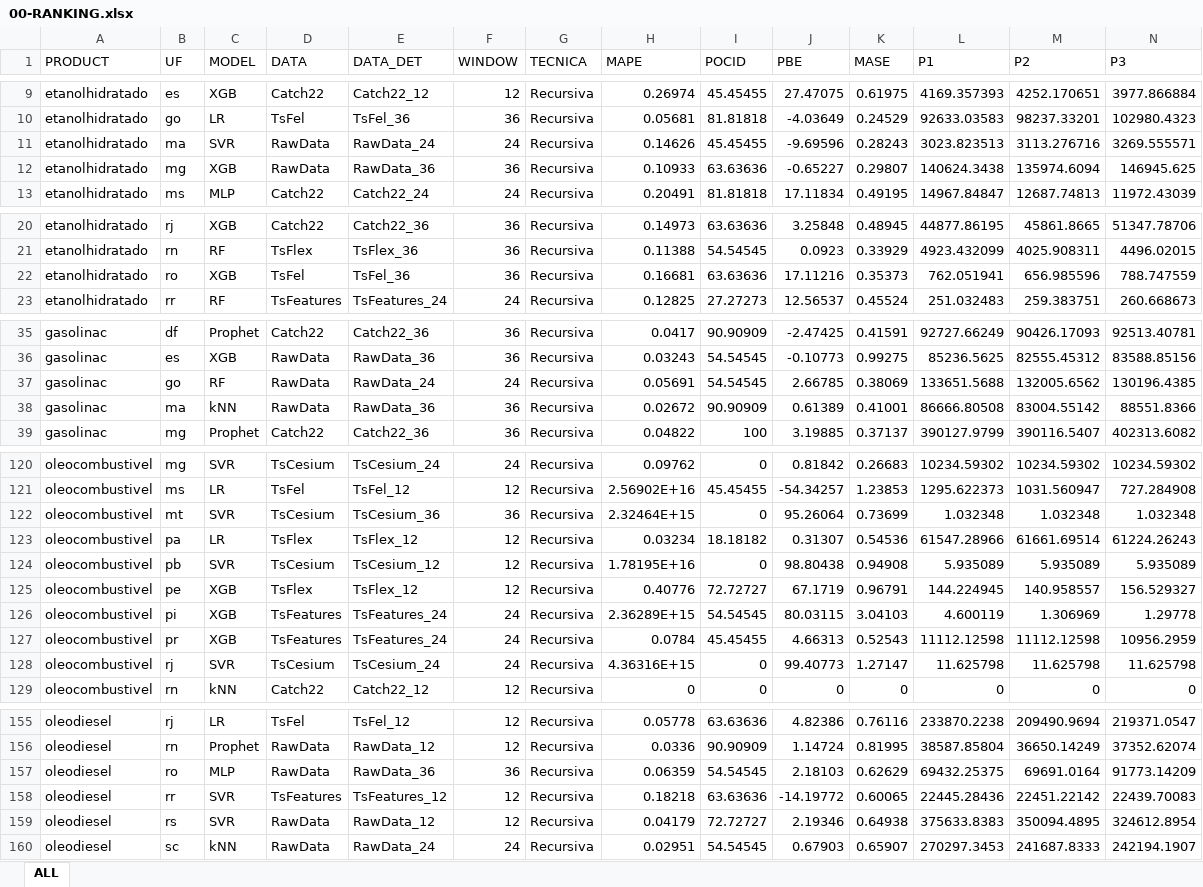
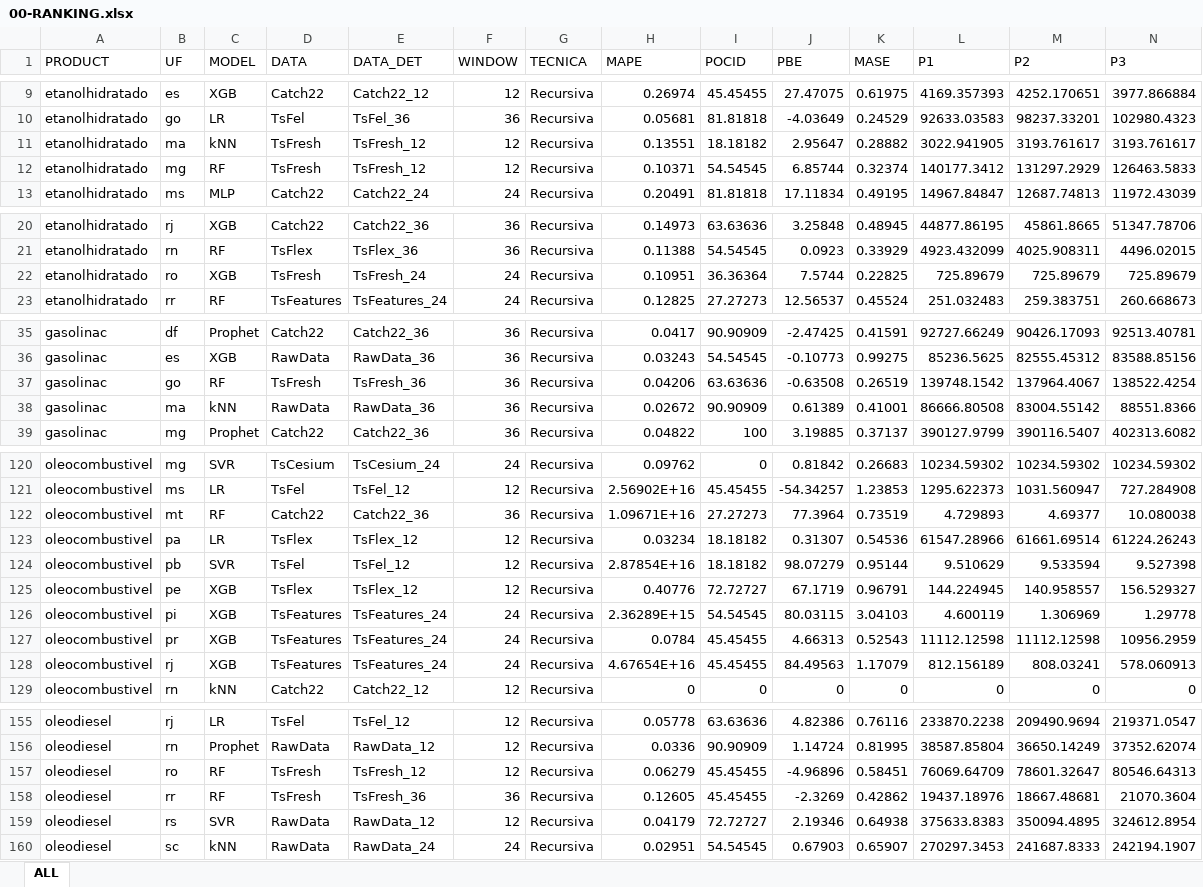
Before and after one commit to Projeto-ANP/Ranking, an Excel workbook: 00-RANKING.xlsx, sheet ALL, drawn as a sheet; only a part is shown, gaps mark what is left out; values as stored, in another font and other column widths than the file's, no borders; removed rows and columns are numbered as before the commit, all else as after; rows hold the shown columns only; the diff covers the shown part only; the diff names each change by its address in the sheet, - before the commit and + after, or states it on an @@ line.

Commit message:
Checked OK

```diff
--- a/00-RANKING.xlsx (sheet ALL)
+++ b/00-RANKING.xlsx (sheet ALL)
-row 11: etanolhidratado | ma | SVR | RawData | RawData_24 | 24 | Recursiva | 0.14626 | 45.45455 | -9.69596 | 0.28243 | 3023.823513 | 3113.276716 | 3269.555571
-row 12: etanolhidratado | mg | XGB | RawData | RawData_36 | 36 | Recursiva | 0.10933 | 63.63636 | -0.65227 | 0.29807 | 140624.3438 | 135974.6094 | 146945.625
+row 11: etanolhidratado | ma | kNN | TsFresh | TsFresh_12 | 12 | Recursiva | 0.13551 | 18.18182 | 2.95647 | 0.28882 | 3022.941905 | 3193.761617 | 3193.761617
+row 12: etanolhidratado | mg | RF | TsFresh | TsFresh_12 | 12 | Recursiva | 0.10371 | 54.54545 | 6.85744 | 0.32374 | 140177.3412 | 131297.2929 | 126463.5833
-row 22: etanolhidratado | ro | XGB | TsFel | TsFel_36 | 36 | Recursiva | 0.16681 | 63.63636 | 17.11216 | 0.35373 | 762.051941 | 656.985596 | 788.747559
+row 22: etanolhidratado | ro | XGB | TsFresh | TsFresh_24 | 24 | Recursiva | 0.10951 | 36.36364 | 7.5744 | 0.22825 | 725.89679 | 725.89679 | 725.89679
-row 37: gasolinac | go | RF | RawData | RawData_24 | 24 | Recursiva | 0.05691 | 54.54545 | 2.66785 | 0.38069 | 133651.5688 | 132005.6562 | 130196.4385
+row 37: gasolinac | go | RF | TsFresh | TsFresh_36 | 36 | Recursiva | 0.04206 | 63.63636 | -0.63508 | 0.26519 | 139748.1542 | 137964.4067 | 138522.4254
-row 122: oleocombustivel | mt | SVR | TsCesium | TsCesium_36 | 36 | Recursiva | 2.32464E+15 | 0 | 95.26064 | 0.73699 | 1.032348 | 1.032348 | 1.032348
+row 122: oleocombustivel | mt | RF | Catch22 | Catch22_36 | 36 | Recursiva | 1.09671E+16 | 27.27273 | 77.3964 | 0.73519 | 4.729893 | 4.69377 | 10.080038
-row 124: oleocombustivel | pb | SVR | TsCesium | TsCesium_12 | 12 | Recursiva | 1.78195E+16 | 0 | 98.80438 | 0.94908 | 5.935089 | 5.935089 | 5.935089
+row 124: oleocombustivel | pb | SVR | TsFel | TsFel_12 | 12 | Recursiva | 2.87854E+16 | 18.18182 | 98.07279 | 0.95144 | 9.510629 | 9.533594 | 9.527398
-row 128: oleocombustivel | rj | SVR | TsCesium | TsCesium_24 | 24 | Recursiva | 4.36316E+15 | 0 | 99.40773 | 1.27147 | 11.625798 | 11.625798 | 11.625798
+row 128: oleocombustivel | rj | XGB | TsFeatures | TsFeatures_24 | 24 | Recursiva | 4.67654E+16 | 45.45455 | 84.49563 | 1.17079 | 812.156189 | 808.03241 | 578.060913
-row 157: oleodiesel | ro | MLP | RawData | RawData_36 | 36 | Recursiva | 0.06359 | 54.54545 | 2.18103 | 0.62629 | 69432.25375 | 69691.0164 | 91773.14209
-row 158: oleodiesel | rr | SVR | TsFeatures | TsFeatures_12 | 12 | Recursiva | 0.18218 | 63.63636 | -14.19772 | 0.60065 | 22445.28436 | 22451.22142 | 22439.70083
+row 157: oleodiesel | ro | RF | TsFresh | TsFresh_12 | 12 | Recursiva | 0.06279 | 45.45455 | -4.96896 | 0.58451 | 76069.64709 | 78601.32647 | 80546.64313
+row 158: oleodiesel | rr | RF | TsFresh | TsFresh_36 | 36 | Recursiva | 0.12605 | 45.45455 | -2.3269 | 0.42862 | 19437.18976 | 18667.48681 | 21070.3604
```
Also changed, not shown: 7 added rows and 7 removed rows elsewhere in this sheet.
